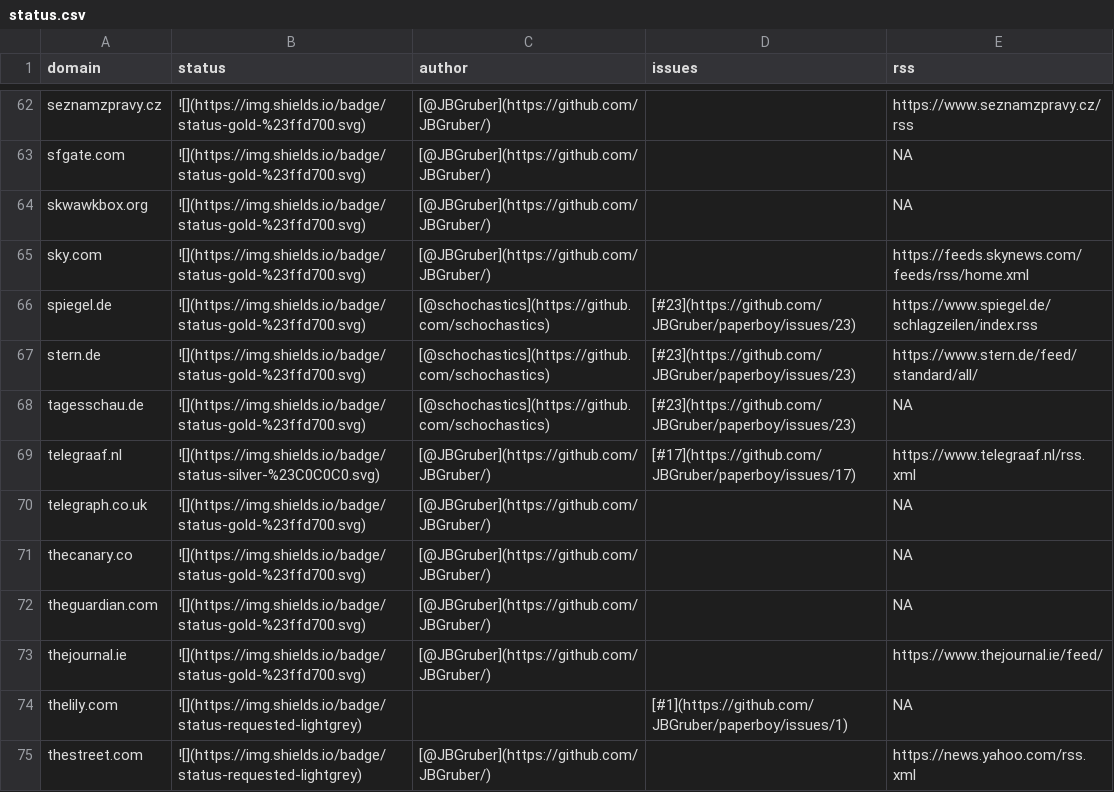
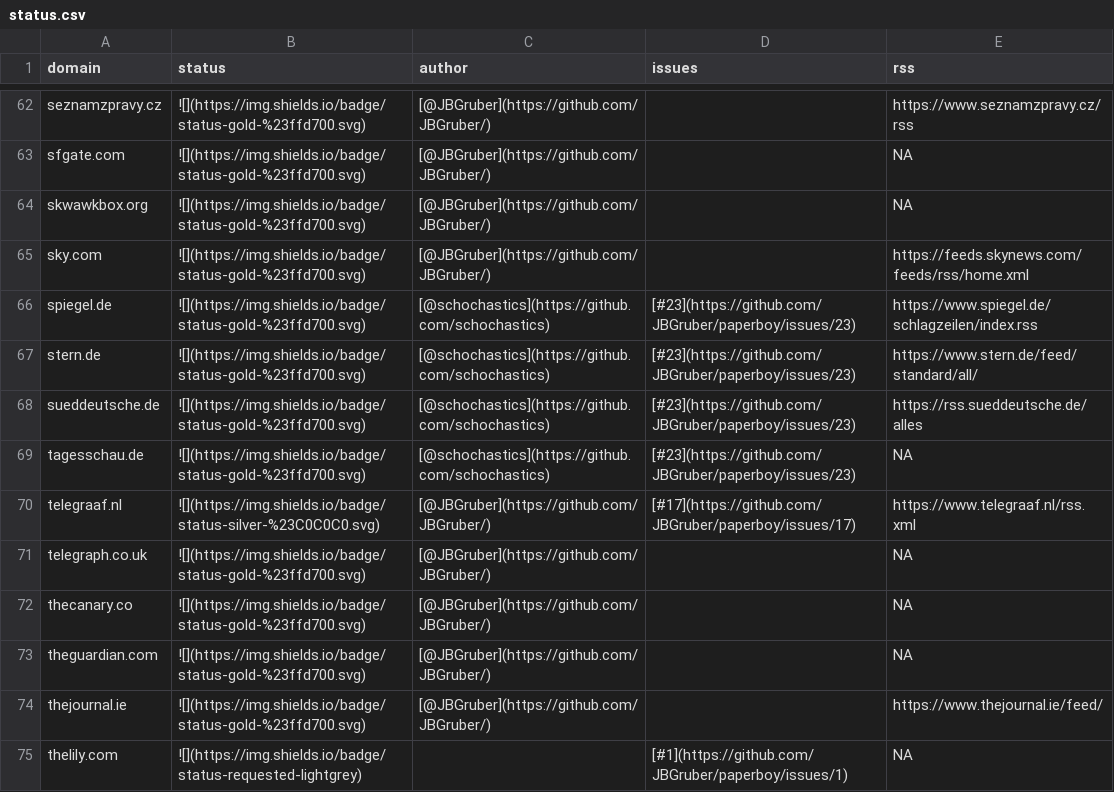
Before and after one commit to JBGruber/paperboy, a CSV file: inst/status.csv, drawn as a sheet; only a part is shown, gaps mark what is left out; the shorter side is filled out with more unchanged rows; the diff names each change by its address in the sheet, - before the commit and + after, or states it on an @@ line.

Commit message:
added sueddeutsche

```diff
--- a/inst/status.csv
+++ b/inst/status.csv
+row 68: sueddeutsche.de | ![](https://img.shields.io/badge/status-gold-%23ffd700.svg) | [@schochastics](https://github.com/schochastics) | [#23](https://github.com/JBGruber/paperboy/issues/23) | https://rss.sueddeutsche.de/alles
```
Also changed, not shown: 2 other files.
